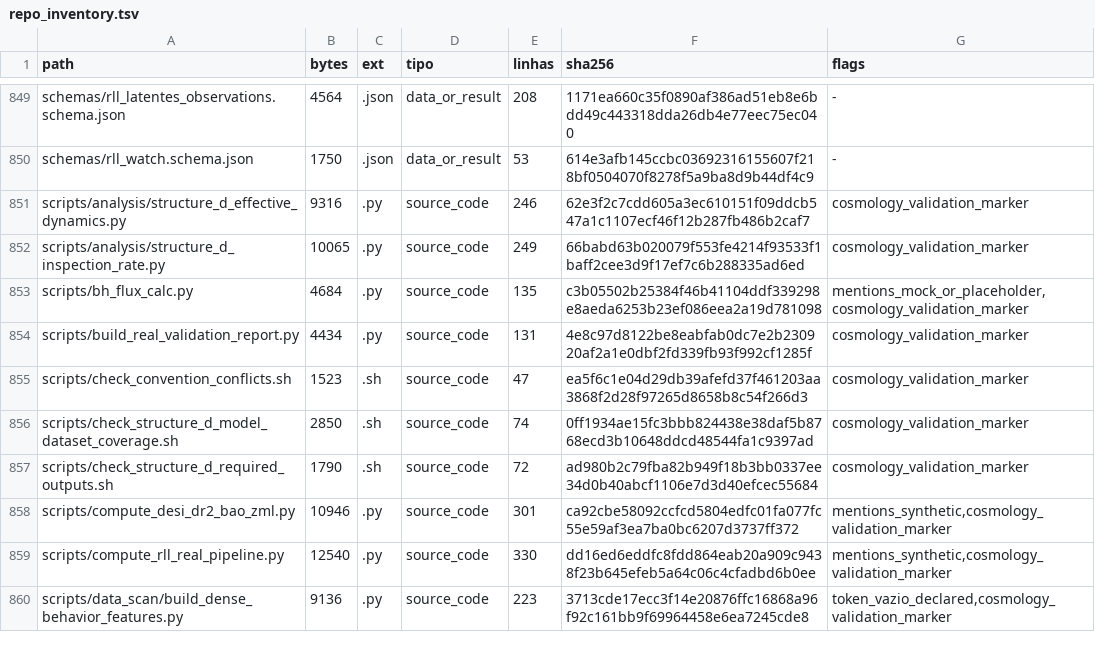
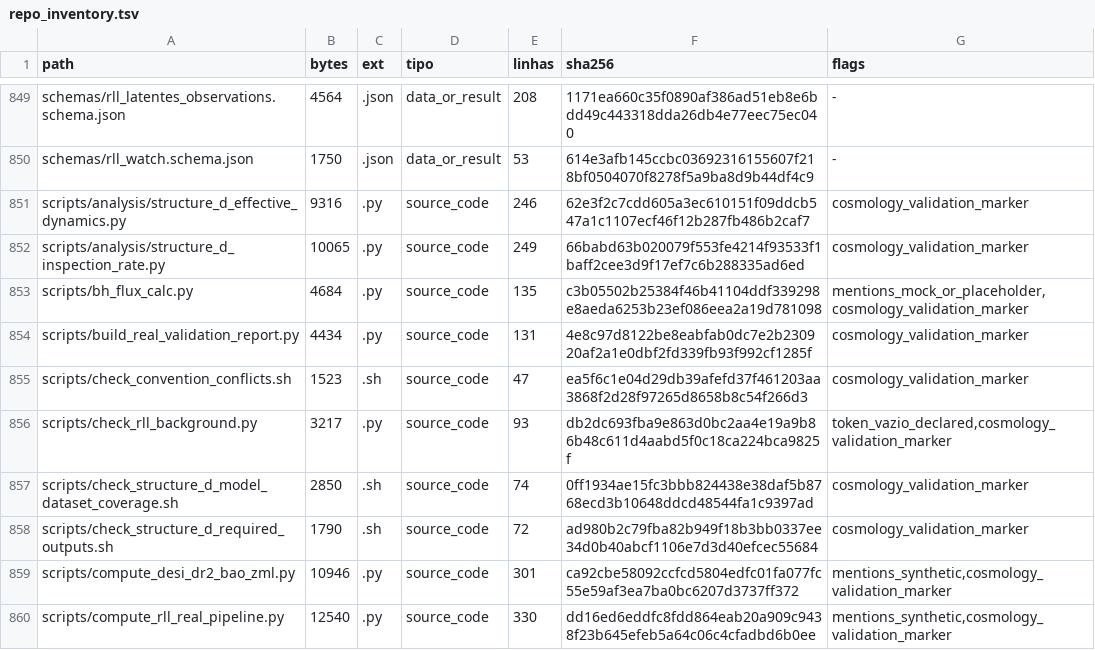
Before and after one commit to rafaelmeloreisnovo/relativity-living-light, a TSV file: data/results/repo_inventory.tsv, drawn as a sheet; only a part is shown, gaps mark what is left out; the shorter side is filled out with more unchanged rows; the diff names each change by its address in the sheet, - before the commit and + after, or states it on an @@ line.

```diff
--- a/data/results/repo_inventory.tsv
+++ b/data/results/repo_inventory.tsv
+row 856: scripts/check_rll_background.py | 3217 | .py | source_code | 93 | db2dc693fba9e863d0bc2aa4e19a9b86b48c611d4aabd5f0c18ca224bca9825f | token_vazio_declared,cosmology_validation_marker
```
Also changed, not shown: 4 other files.
